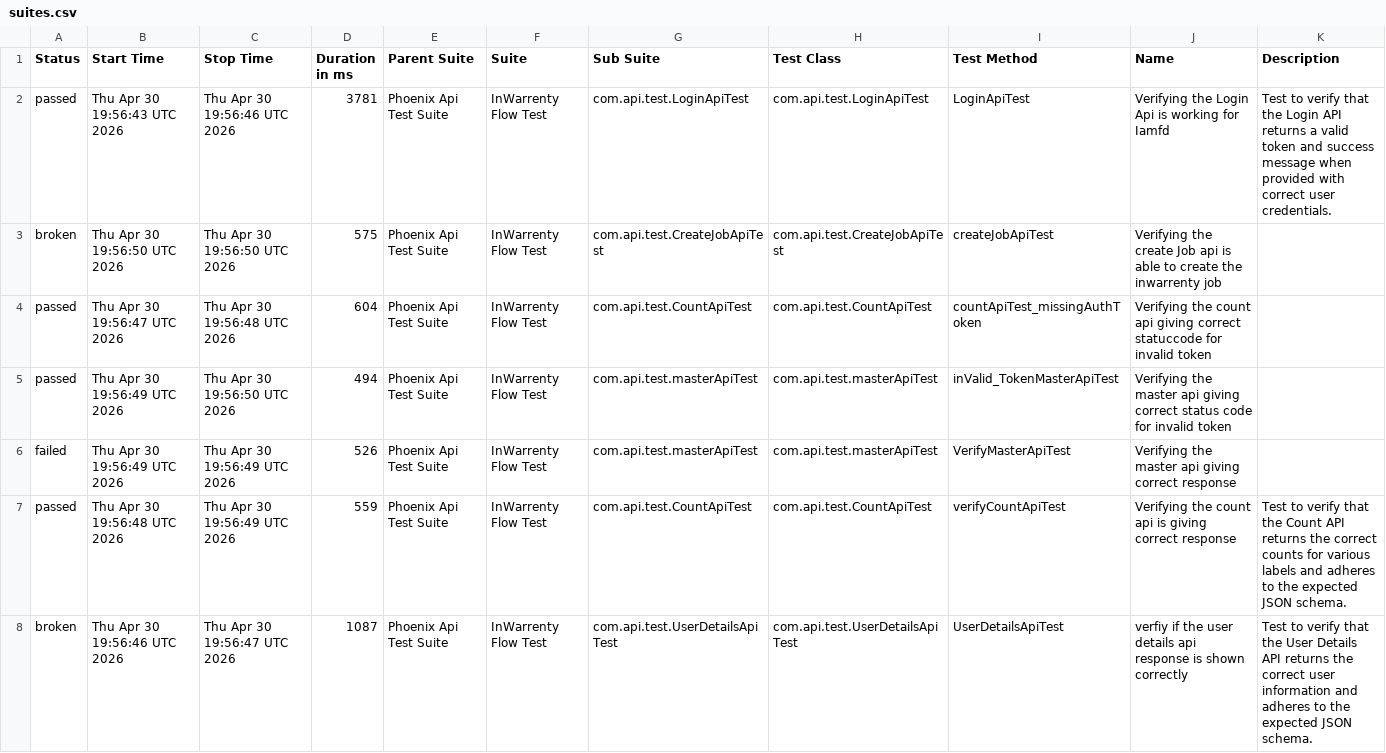
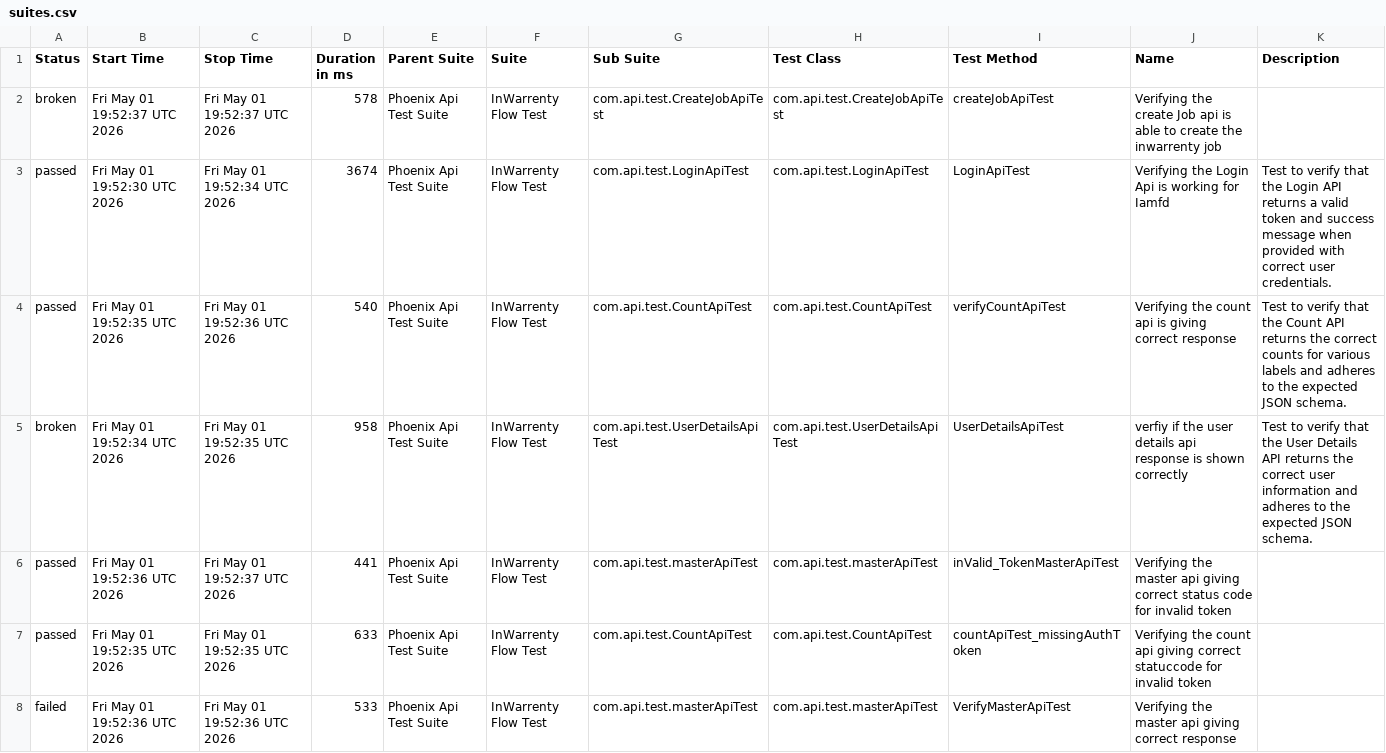
Before and after one commit to ganeshbs98/UI_APIFrameWork, a CSV file: data/suites.csv, drawn as a sheet.

```diff
--- a/data/suites.csv
+++ b/data/suites.csv
@@ -1,8 +1,8 @@
 "Status","Start Time","Stop Time","Duration in ms","Parent Suite","Suite","Sub Suite","Test Class","Test Method","Name","Description"
-"passed","Thu Apr 30 19:56:43 UTC 2026","Thu Apr 30 19:56:46 UTC 2026","3781","Phoenix Api Test Suite","InWarrenty Flow Test","com.api.test.LoginApiTest","com.api.test.LoginApiTest","LoginApiTest","Verifying the Login Api is working for Iamfd","Test to verify that the Login API returns a valid token and success message when provided with correct user credentials."
-"broken","Thu Apr 30 19:56:50 UTC 2026","Thu Apr 30 19:56:50 UTC 2026","575","Phoenix Api Test Suite","InWarrenty Flow Test","com.api.test.CreateJobApiTest","com.api.test.CreateJobApiTest","createJobApiTest","Verifying the create Job api is able to create the inwarrenty job",""
-"passed","Thu Apr 30 19:56:47 UTC 2026","Thu Apr 30 19:56:48 UTC 2026","604","Phoenix Api Test Suite","InWarrenty Flow Test","com.api.test.CountApiTest","com.api.test.CountApiTest","countApiTest_missingAuthToken","Verifying the count api giving correct statuccode for invalid token",""
-"passed","Thu Apr 30 19:56:49 UTC 2026","Thu Apr 30 19:56:50 UTC 2026","494","Phoenix Api Test Suite","InWarrenty Flow Test","com.api.test.masterApiTest","com.api.test.masterApiTest","inValid_TokenMasterApiTest","Verifying the master api giving correct status code for invalid token",""
-"failed","Thu Apr 30 19:56:49 UTC 2026","Thu Apr 30 19:56:49 UTC 2026","526","Phoenix Api Test Suite","InWarrenty Flow Test","com.api.test.masterApiTest","com.api.test.masterApiTest","VerifyMasterApiTest","Verifying the master api giving correct response",""
-"passed","Thu Apr 30 19:56:48 UTC 2026","Thu Apr 30 19:56:49 UTC 2026","559","Phoenix Api Test Suite","InWarrenty Flow Test","com.api.test.CountApiTest","com.api.test.CountApiTest","verifyCountApiTest","Verifying the count api  is giving correct response","Test to verify that the Count API returns the correct counts for various labels and adheres to the expected JSON schema."
-"broken","Thu Apr 30 19:56:46 UTC 2026","Thu Apr 30 19:56:47 UTC 2026","1087","Phoenix Api Test Suite","InWarrenty Flow Test","com.api.test.UserDetailsApiTest","com.api.test.UserDetailsApiTest","UserDetailsApiTest","verfiy if the user details api response is  shown correctly","Test to verify that the User Details API returns the correct user information and adheres to the expected JSON schema."
+"broken","Fri May 01 19:52:37 UTC 2026","Fri May 01 19:52:37 UTC 2026","578","Phoenix Api Test Suite","InWarrenty Flow Test","com.api.test.CreateJobApiTest","com.api.test.CreateJobApiTest","createJobApiTest","Verifying the create Job api is able to create the inwarrenty job",""
+"passed","Fri May 01 19:52:30 UTC 2026","Fri May 01 19:52:34 UTC 2026","3674","Phoenix Api Test Suite","InWarrenty Flow Test","com.api.test.LoginApiTest","com.api.test.LoginApiTest","LoginApiTest","Verifying the Login Api is working for Iamfd","Test to verify that the Login API returns a valid token and success message when provided with correct user credentials."
+"passed","Fri May 01 19:52:35 UTC 2026","Fri May 01 19:52:36 UTC 2026","540","Phoenix Api Test Suite","InWarrenty Flow Test","com.api.test.CountApiTest","com.api.test.CountApiTest","verifyCountApiTest","Verifying the count api  is giving correct response","Test to verify that the Count API returns the correct counts for various labels and adheres to the expected JSON schema."
+"broken","Fri May 01 19:52:34 UTC 2026","Fri May 01 19:52:35 UTC 2026","958","Phoenix Api Test Suite","InWarrenty Flow Test","com.api.test.UserDetailsApiTest","com.api.test.UserDetailsApiTest","UserDetailsApiTest","verfiy if the user details api response is  shown correctly","Test to verify that the User Details API returns the correct user information and adheres to the expected JSON schema."
+"passed","Fri May 01 19:52:36 UTC 2026","Fri May 01 19:52:37 UTC 2026","441","Phoenix Api Test Suite","InWarrenty Flow Test","com.api.test.masterApiTest","com.api.test.masterApiTest","inValid_TokenMasterApiTest","Verifying the master api giving correct status code for invalid token",""
+"passed","Fri May 01 19:52:35 UTC 2026","Fri May 01 19:52:35 UTC 2026","633","Phoenix Api Test Suite","InWarrenty Flow Test","com.api.test.CountApiTest","com.api.test.CountApiTest","countApiTest_missingAuthToken","Verifying the count api giving correct statuccode for invalid token",""
+"failed","Fri May 01 19:52:36 UTC 2026","Fri May 01 19:52:36 UTC 2026","533","Phoenix Api Test Suite","InWarrenty Flow Test","com.api.test.masterApiTest","com.api.test.masterApiTest","VerifyMasterApiTest","Verifying the master api giving correct response",""
```
Also changed, not shown: data/behaviors.csv, 48 other files.
